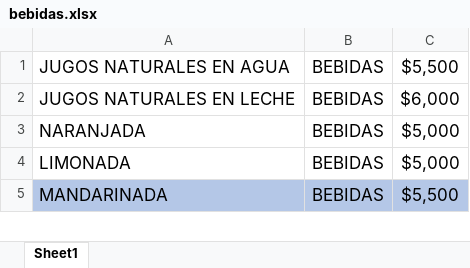
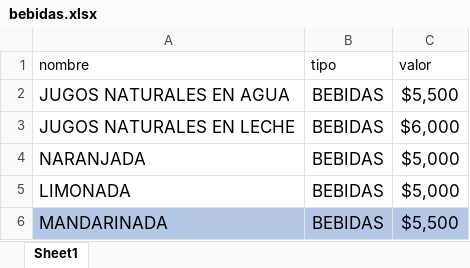
Before and after one commit to Yursksf1/dp4_proyecto, an Excel workbook: taller_io/solution/ejercicio_2/bebidas.xlsx, sheet Sheet1, drawn as a sheet; only a part is shown; values as stored, in another font and other column widths than the file's, no borders; the diff names each change by its address in the sheet, - before the commit and + after, or states it on an @@ line.

Commit message:
solution ejercicio 2

```diff
--- a/taller_io/solution/ejercicio_2/bebidas.xlsx (sheet Sheet1)
+++ b/taller_io/solution/ejercicio_2/bebidas.xlsx (sheet Sheet1)
+row 1: nombre | tipo | valor
```
Also changed, not shown: 3 other files.
